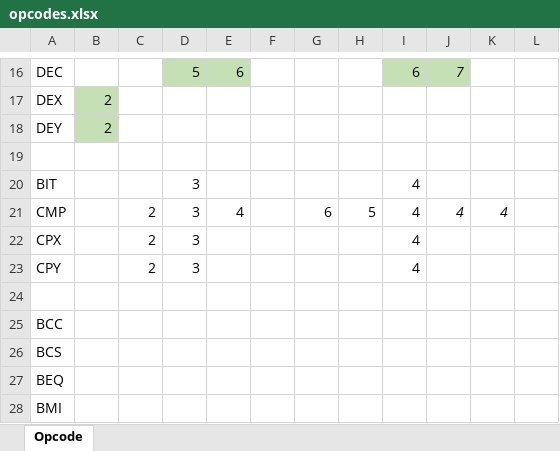
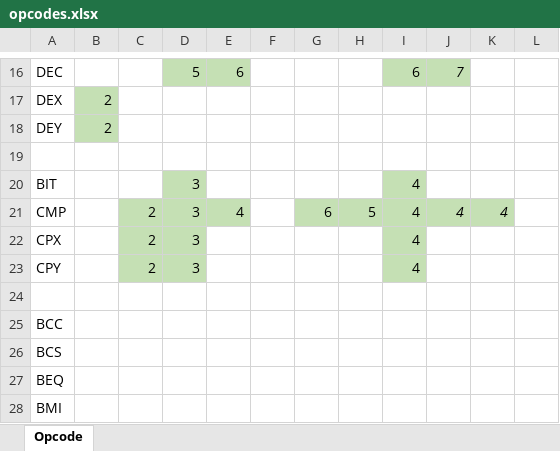
Before and after one commit to zhiyb/SVNES, an Excel workbook: cpu/opcodes.xlsx, sheet Opcode, drawn as a sheet; only a part is shown, gaps mark what is left out; values as stored, in another font and other column widths than the file's, no borders; charts and pictures not drawn; the diff names each change by its address in the sheet, - before the commit and + after, or states it on an @@ line.

```diff
--- a/cpu/opcodes.xlsx (sheet Opcode)
+++ b/cpu/opcodes.xlsx (sheet Opcode)
-D20 fill: none
+D20 fill: #C5E0B4
-I20 fill: none
+I20 fill: #C5E0B4
-C21:E21 fill: none
+C21:E21 fill: #C5E0B4
-G21:K21 fill: none
+G21:K21 fill: #C5E0B4
-C22:D23 fill: none
+C22:D23 fill: #C5E0B4
-I22:I23 fill: none
+I22:I23 fill: #C5E0B4
```
Also changed, not shown: 4 other files.
